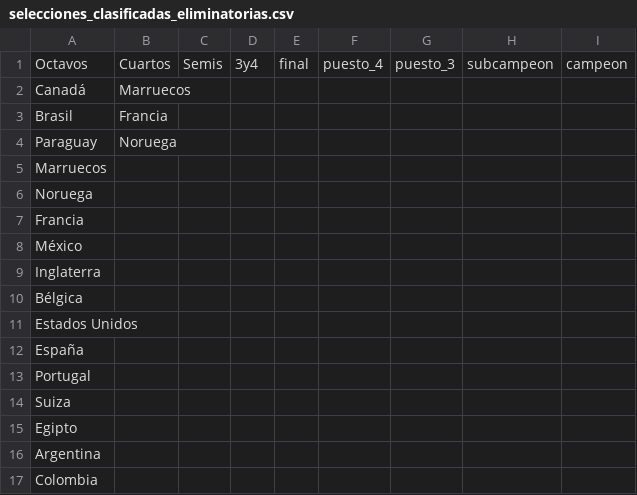
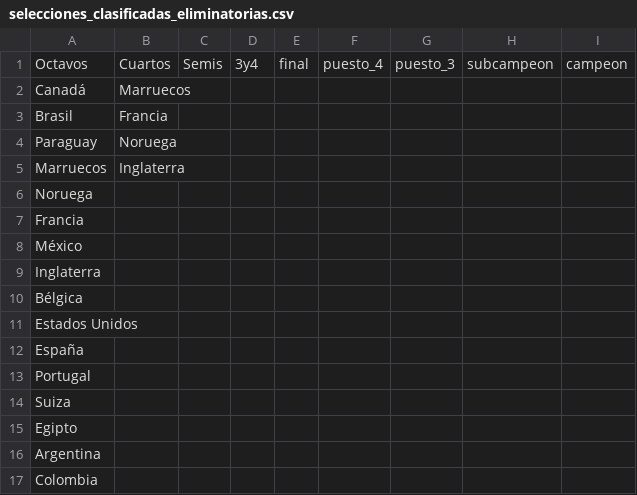
Before and after one commit to Miguel2010/mundial_2026.github.io, a CSV file: data/selecciones_clasificadas_eliminatorias.csv, drawn as a sheet.

Commit message:
Update selecciones_clasificadas_eliminatorias.csv

```diff
--- a/data/selecciones_clasificadas_eliminatorias.csv
+++ b/data/selecciones_clasificadas_eliminatorias.csv
@@ -4,3 +4,3 @@ Brasil,Francia,
 Paraguay,Noruega,
-Marruecos,
+Marruecos,Inglaterra,
 Noruega,
```
